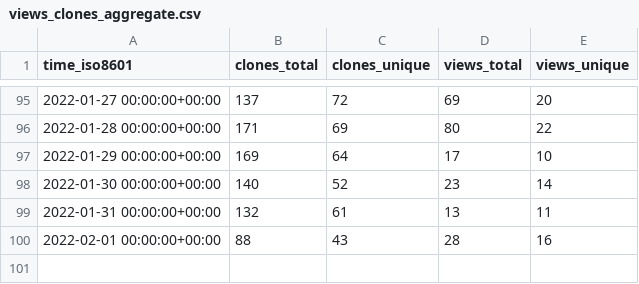
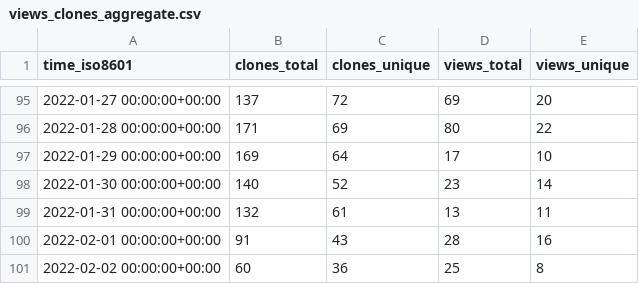
Before and after one commit to go-gorm/stats, a CSV file: go-gorm/clickhouse/ghrs-data/views_clones_aggregate.csv, drawn as a sheet; only a part is shown, gaps mark what is left out.

```diff
--- a/go-gorm/clickhouse/ghrs-data/views_clones_aggregate.csv
+++ b/go-gorm/clickhouse/ghrs-data/views_clones_aggregate.csv
@@ -99,2 +99,3 @@ time_iso8601,clones_total,clones_unique,views_total,views_unique
 2022-01-31 00:00:00+00:00,132,61,13,11
-2022-02-01 00:00:00+00:00,88,43,28,16
+2022-02-01 00:00:00+00:00,91,43,28,16
+2022-02-02 00:00:00+00:00,60,36,25,8
```
Also changed, not shown: 1 other file.
